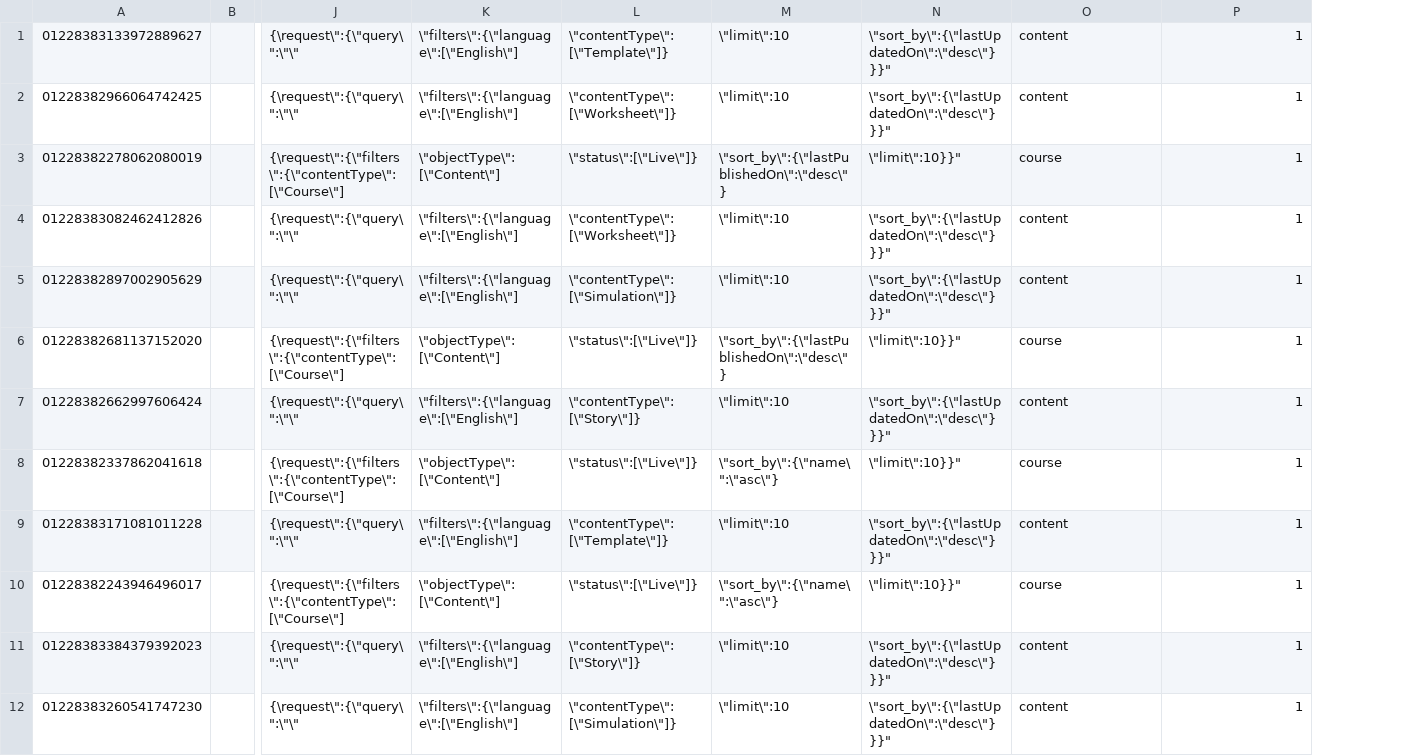
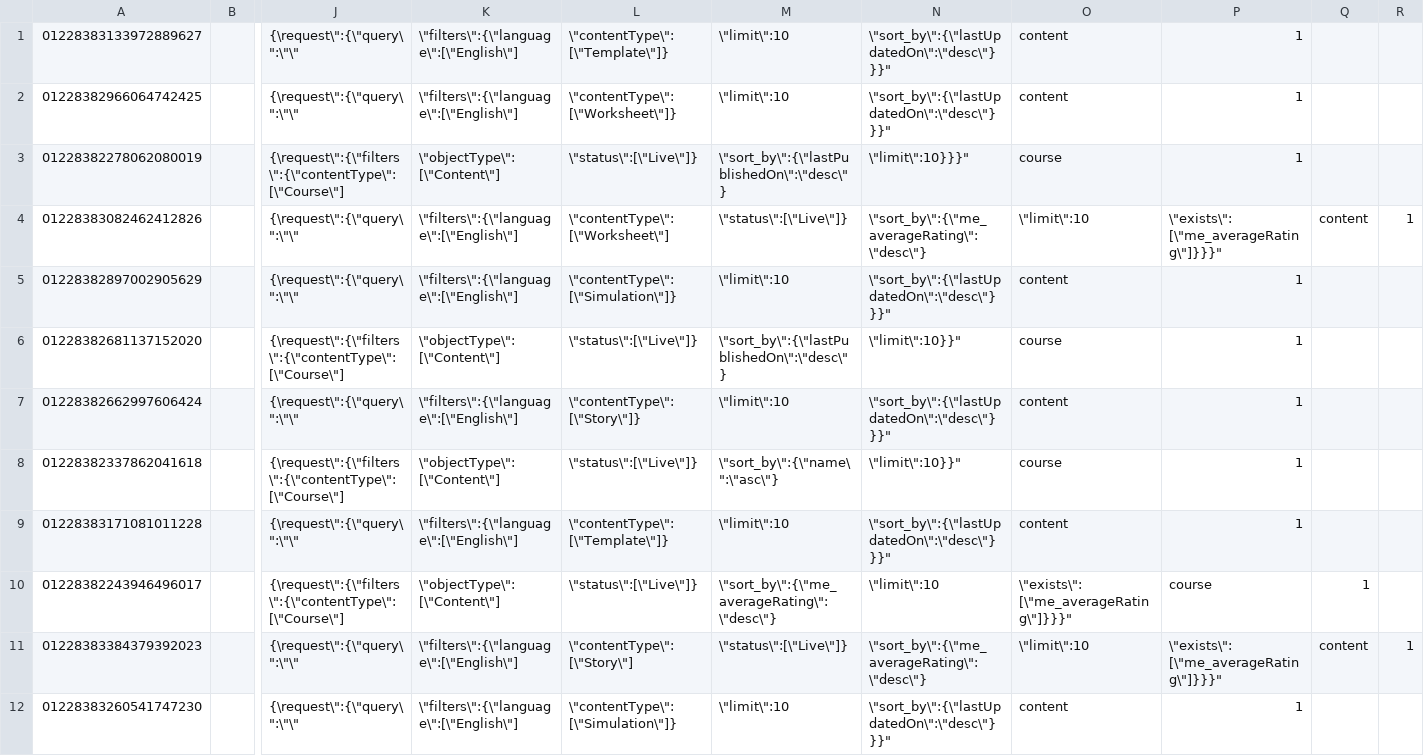
Before and after one commit to project-sunbird/sunbird-lms-mw, a CSV file: actors/src/main/resources/pageSection.csv, drawn as a sheet; only a part is shown, gaps mark what is left out; the diff names each change by its address in the sheet, - before the commit and + after, or states it on an @@ line.

Commit message:
SB-281 feat:page section query change

```diff
--- a/actors/src/main/resources/pageSection.csv
+++ b/actors/src/main/resources/pageSection.csv
+column Q, rows 4-11: content |  |  |  |  |  | 1 | content
+column R, rows 4-11: 1 |  |  |  |  |  |  | 1
-N3: \"limit\":10}}"
+N3: \"limit\":10}}}"
-L4: \"contentType\":[\"Worksheet\"]}
+L4: \"contentType\":[\"Worksheet\"]
-M4: \"limit\":10
+M4: \"status\":[\"Live\"]}
-N4: \"sort_by\":{\"lastUpdatedOn\":\"desc\"}}}"
+N4: \"sort_by\":{\"me_averageRating\":\"desc\"}
-O4: content
+O4: \"limit\":10
-P4: 1
+P4: \"exists\": [\"me_averageRating\"]}}}"
-M10: \"sort_by\":{\"name\":\"asc\"}
+M10: \"sort_by\":{\"me_averageRating\":\"desc\"}
-N10: \"limit\":10}}"
+N10: \"limit\":10
-O10: course
+O10: \"exists\": [\"me_averageRating\"]}}}"
-P10: 1
+P10: course
-L11: \"contentType\":[\"Story\"]}
+L11: \"contentType\":[\"Story\"]
-M11: \"limit\":10
+M11: \"status\":[\"Live\"]}
-N11: \"sort_by\":{\"lastUpdatedOn\":\"desc\"}}}"
+N11: \"sort_by\":{\"me_averageRating\":\"desc\"}
-O11: content
+O11: \"limit\":10
-P11: 1
+P11: \"exists\": [\"me_averageRating\"]}}}"
```
